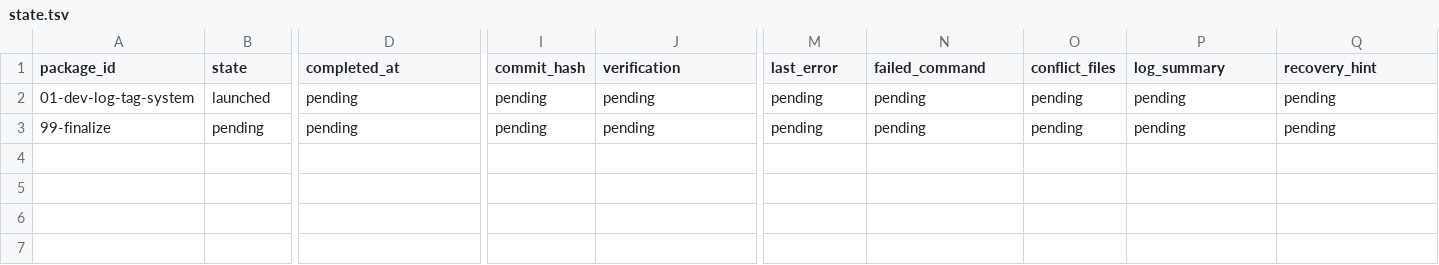
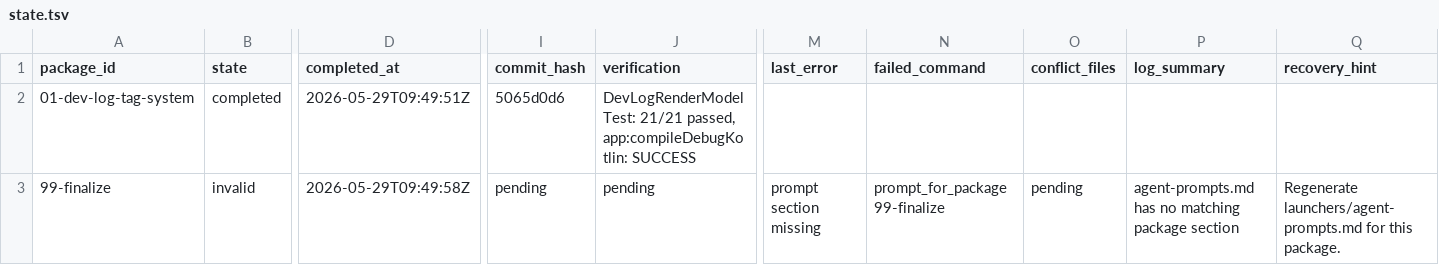
Before and after one commit to teotis/teotis-camera, a TSV file: docs/plans/real-device-dev-log-tag-system-orchestration/status/state.tsv, drawn as a sheet; only a part is shown, gaps mark what is left out; the diff names each change by its address in the sheet, - before the commit and + after, or states it on an @@ line.

```diff
--- a/docs/plans/real-device-dev-log-tag-system-orchestration/status/state.tsv
+++ b/docs/plans/real-device-dev-log-tag-system-orchestration/status/state.tsv
-B2 (state): launched
+B2 (state): completed
-D2 (completed_at): pending
+D2 (completed_at): 2026-05-29T09:49:51Z
-I2 (commit_hash): pending
+I2 (commit_hash): 5065d0d6
-J2 (verification): pending
+J2 (verification): DevLogRenderModelTest: 21/21 passed, app:compileDebugKotlin: SUCCESS
-M2 (last_error): pending
+M2 (last_error): (empty)
-N2 (failed_command): pending
+N2 (failed_command): (empty)
-O2 (conflict_files): pending
+O2 (conflict_files): (empty)
-P2 (log_summary): pending
+P2 (log_summary): (empty)
-Q2 (recovery_hint): pending
+Q2 (recovery_hint): (empty)
-B3 (state): pending
+B3 (state): invalid
-D3 (completed_at): pending
+D3 (completed_at): 2026-05-29T09:49:58Z
-M3 (last_error): pending
+M3 (last_error): prompt section missing
-N3 (failed_command): pending
+N3 (failed_command): prompt_for_package 99-finalize
-P3 (log_summary): pending
+P3 (log_summary): agent-prompts.md has no matching package section
-Q3 (recovery_hint): pending
+Q3 (recovery_hint): Regenerate launchers/agent-prompts.md for this package.
```
Also changed, not shown: docs/plans/preview-zoom-discrete-stepping/status/state.tsv, 30 other files.
